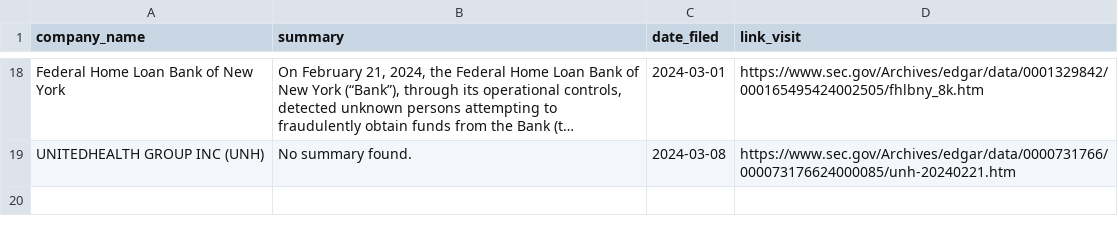
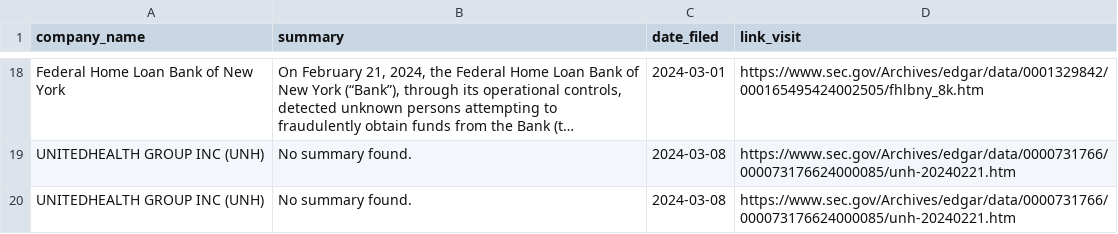
Before and after one commit to ASP-Christian/8kfiles, a CSV file: data/overall.csv, drawn as a sheet; only a part is shown, gaps mark what is left out; long unchanged cells end in …; the diff names each change by its address in the sheet, - before the commit and + after, or states it on an @@ line.

```diff
--- a/data/overall.csv
+++ b/data/overall.csv
+row 20: UNITEDHEALTH GROUP INC (UNH) | No summary found. | 2024-03-08 | https://www.sec.gov/Archives/edgar/data/0000731766/000073176624000085/unh-20240221.htm
```
